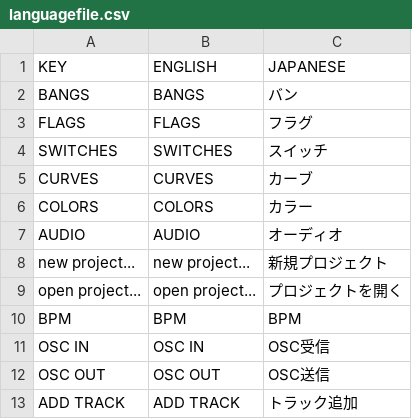
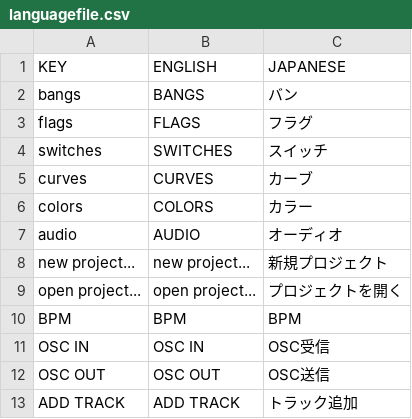
Before and after one commit to YCAMInterlab/Duration, a CSV file: Duration/bin/data/languagefile.csv, drawn as a sheet; only a part is shown.

```diff
--- a/Duration/bin/data/languagefile.csv
+++ b/Duration/bin/data/languagefile.csv
@@ -1,8 +1,8 @@
 KEY,ENGLISH,JAPANESE
-BANGS,BANGS,バン
-FLAGS,FLAGS,フラグ
-SWITCHES,SWITCHES,スイッチ
-CURVES,CURVES,カーブ
-COLORS,COLORS,カラー
-AUDIO,AUDIO,オーディオ
+bangs,BANGS,バン
+flags,FLAGS,フラグ
+switches,SWITCHES,スイッチ
+curves,CURVES,カーブ
+colors,COLORS,カラー
+audio,AUDIO,オーディオ
 new project...,new project...,新規プロジェクト
```
Also changed, not shown: 17 other files.
